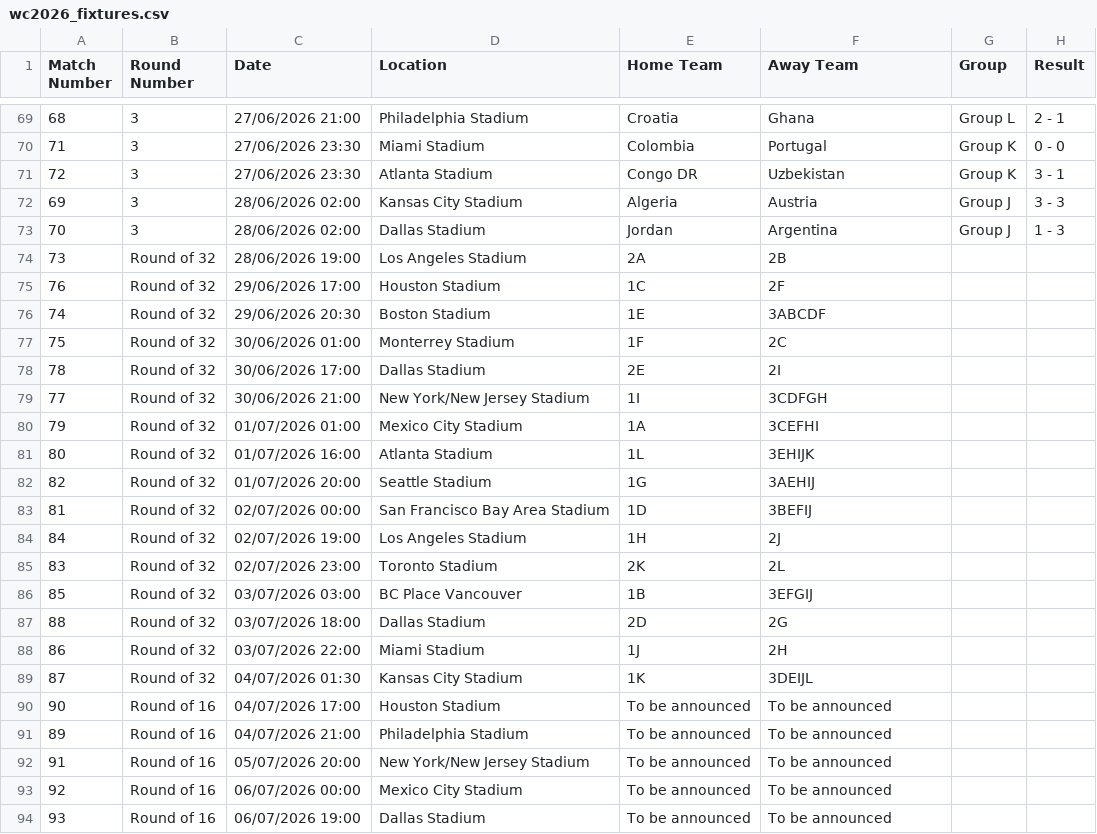
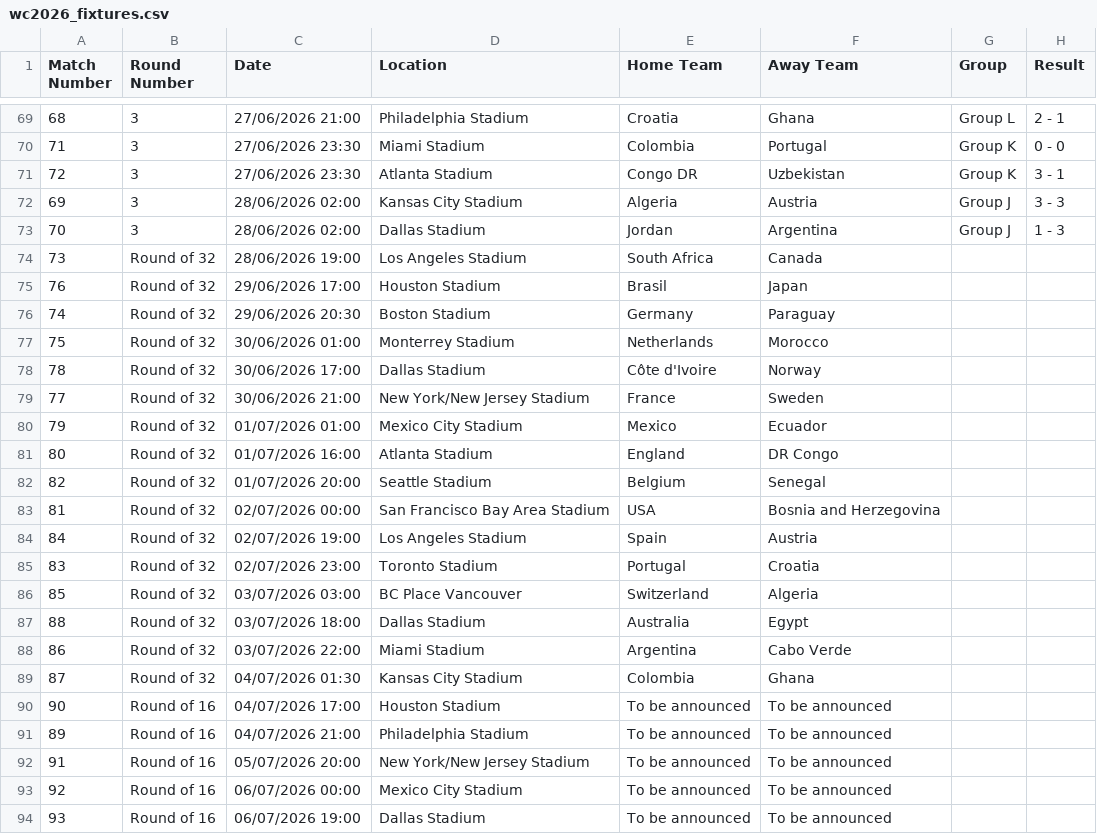
Before and after one commit to caroescm/WC-Project, a CSV file: data/raw/wc2026_fixtures.csv, drawn as a sheet; only a part is shown, gaps mark what is left out.

Commit message:
Updated fixture

```diff
--- a/data/raw/wc2026_fixtures.csv
+++ b/data/raw/wc2026_fixtures.csv
@@ -73,18 +73,18 @@ Match Number,Round Number,Date,Location,Home Team,Away Team,Group,Result
 70,3,28/06/2026 02:00,Dallas Stadium,Jordan,Argentina,Group J,1 - 3
-73,Round of 32,28/06/2026 19:00,Los Angeles Stadium,2A,2B,,
-76,Round of 32,29/06/2026 17:00,Houston Stadium,1C,2F,,
-74,Round of 32,29/06/2026 20:30,Boston Stadium,1E,3ABCDF,,
-75,Round of 32,30/06/2026 01:00,Monterrey Stadium,1F,2C,,
-78,Round of 32,30/06/2026 17:00,Dallas Stadium,2E,2I,,
-77,Round of 32,30/06/2026 21:00,New York/New Jersey Stadium,1I,3CDFGH,,
-79,Round of 32,01/07/2026 01:00,Mexico City Stadium,1A,3CEFHI,,
-80,Round of 32,01/07/2026 16:00,Atlanta Stadium,1L,3EHIJK,,
-82,Round of 32,01/07/2026 20:00,Seattle Stadium,1G,3AEHIJ,,
-81,Round of 32,02/07/2026 00:00,San Francisco Bay Area Stadium,1D,3BEFIJ,,
-84,Round of 32,02/07/2026 19:00,Los Angeles Stadium,1H,2J,,
-83,Round of 32,02/07/2026 23:00,Toronto Stadium,2K,2L,,
-85,Round of 32,03/07/2026 03:00,BC Place Vancouver,1B,3EFGIJ,,
-88,Round of 32,03/07/2026 18:00,Dallas Stadium,2D,2G,,
-86,Round of 32,03/07/2026 22:00,Miami Stadium,1J,2H,,
-87,Round of 32,04/07/2026 01:30,Kansas City Stadium,1K,3DEIJL,,
+73,Round of 32,28/06/2026 19:00,Los Angeles Stadium,South Africa,Canada,,
+76,Round of 32,29/06/2026 17:00,Houston Stadium,Brasil,Japan,,
+74,Round of 32,29/06/2026 20:30,Boston Stadium,Germany,Paraguay,,
+75,Round of 32,30/06/2026 01:00,Monterrey Stadium,Netherlands,Morocco,,
+78,Round of 32,30/06/2026 17:00,Dallas Stadium,Côte d'Ivoire,Norway,,
+77,Round of 32,30/06/2026 21:00,New York/New Jersey Stadium,France,Sweden,,
+79,Round of 32,01/07/2026 01:00,Mexico City Stadium,Mexico,Ecuador,,
+80,Round of 32,01/07/2026 16:00,Atlanta Stadium,England,DR Congo,,
+82,Round of 32,01/07/2026 20:00,Seattle Stadium,Belgium,Senegal,,
+81,Round of 32,02/07/2026 00:00,San Francisco Bay Area Stadium,USA,Bosnia and Herzegovina,,
+84,Round of 32,02/07/2026 19:00,Los Angeles Stadium,Spain,Austria,,
+83,Round of 32,02/07/2026 23:00,Toronto Stadium,Portugal,Croatia,,
+85,Round of 32,03/07/2026 03:00,BC Place Vancouver,Switzerland,Algeria,,
+88,Round of 32,03/07/2026 18:00,Dallas Stadium,Australia,Egypt,,
+86,Round of 32,03/07/2026 22:00,Miami Stadium,Argentina,Cabo Verde,,
+87,Round of 32,04/07/2026 01:30,Kansas City Stadium,Colombia,Ghana,,
 90,Round of 16,04/07/2026 17:00,Houston Stadium,To be announced,To be announced,,
```
